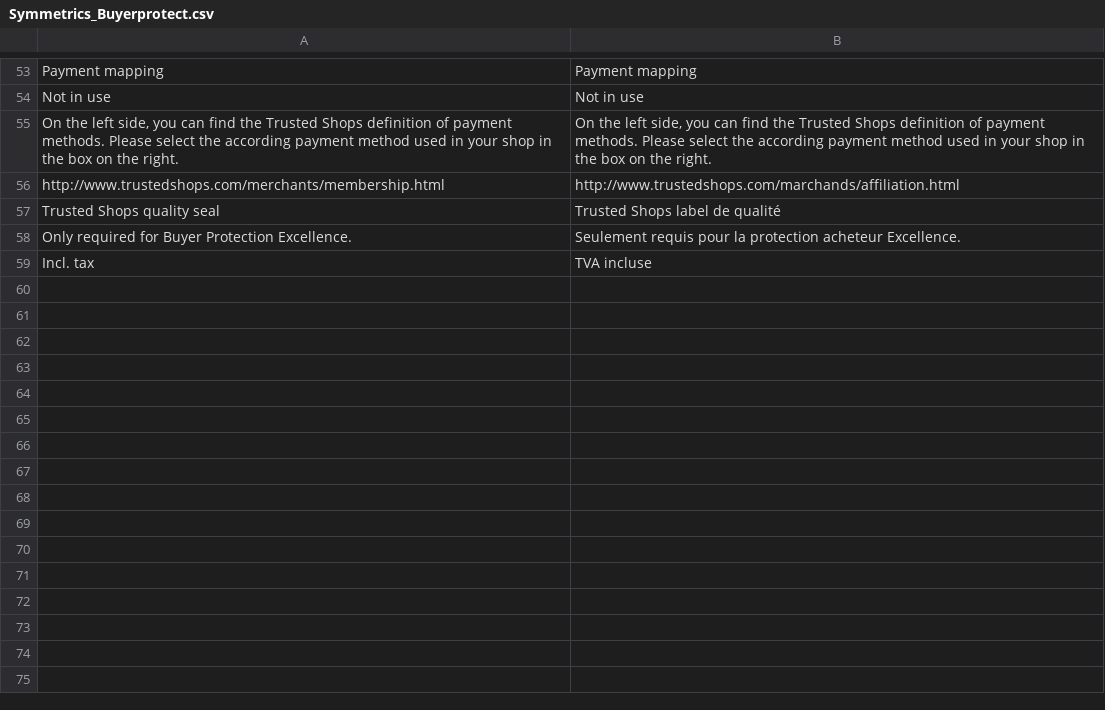
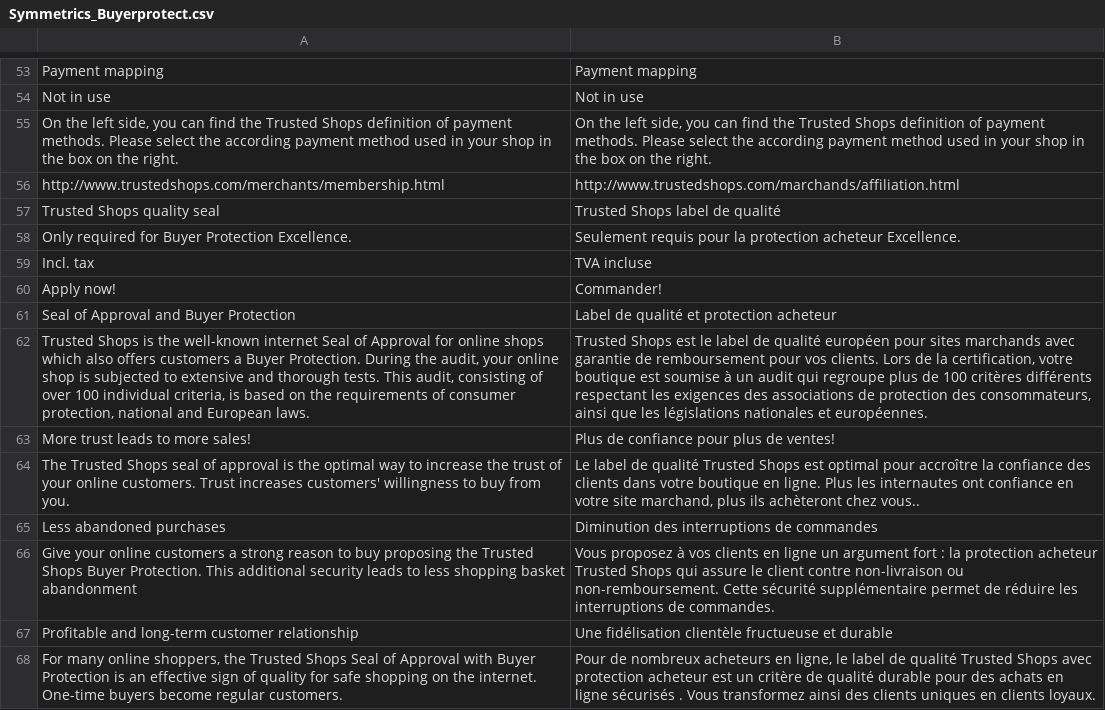
Before and after one commit to welance/trustedshops_buyerprotection, a CSV file: build/app/locale/fr_FR/Symmetrics_Buyerprotect.csv, drawn as a sheet; only a part is shown, gaps mark what is left out; the diff names each change by its address in the sheet, - before the commit and + after, or states it on an @@ line.

Commit message:
MARKET-70: Implemented French translation for info tab in backend.

```diff
--- a/build/app/locale/fr_FR/Symmetrics_Buyerprotect.csv
+++ b/build/app/locale/fr_FR/Symmetrics_Buyerprotect.csv
+row 60: Apply now! | Commander!
+row 61: Seal of Approval and Buyer Protection | Label de qualité et protection acheteur
+row 62: Trusted Shops is the well-known internet Seal of Approval for online shops which also offers customers a Buyer Protection. During the audit, your online shop is subjected to extensive and thorough tests. This audit, consisting of over 100 individual criteria, is based on the requirements of consumer protection, national and European laws. | Trusted Shops est le label de qualité européen pour sites marchands avec garantie de remboursement pour vos clients. Lors de la certification, votre boutique est soumise à un audit qui regroupe plus de 100 critères différents respectant les exigences des associations de protection des consommateurs, ainsi que les législations nationales et européennes.
+row 63: More trust leads to more sales! | Plus de confiance pour plus de ventes!
+row 64: The Trusted Shops seal of approval is the optimal way to increase the trust of your online customers. Trust increases customers' willingness to buy from you. | Le label de qualité Trusted Shops est optimal pour accroître la confiance des clients dans votre boutique en ligne. Plus les internautes ont confiance en votre site marchand, plus ils achèteront chez vous..
+row 65: Less abandoned purchases | Diminution des interruptions de commandes
+row 66: Give your online customers a strong reason to buy proposing the Trusted Shops Buyer Protection. This additional security leads to less shopping basket abandonment | Vous proposez à vos clients en ligne un argument fort : la protection acheteur Trusted Shops qui assure le client contre non-livraison ou non-remboursement. Cette sécurité supplémentaire permet de réduire les interruptions de commandes.
+row 67: Profitable and long-term customer relationship | Une fidélisation clientèle fructueuse et durable
+row 68: For many online shoppers, the Trusted Shops Seal of Approval with Buyer Protection is an effective sign of quality for safe shopping on the internet. One-time buyers become regular customers. | Pour de nombreux acheteurs en ligne, le label de qualité Trusted Shops avec protection acheteur est un critère de qualité durable pour des achats en ligne sécurisés . Vous transformez ainsi des clients uniques en clients loyaux.
```
